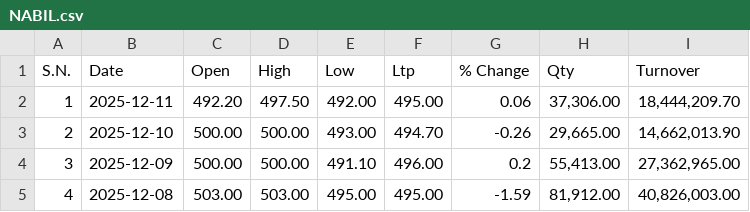
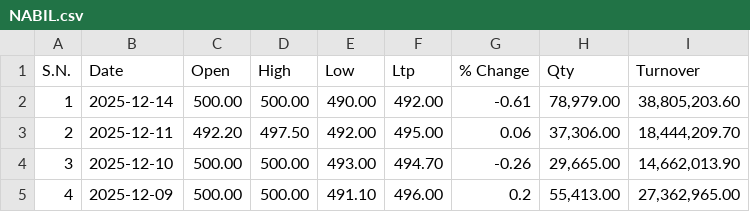
Before and after one commit to Sudipsudip5250/NEPSE_test, a CSV file: Nepse_Data/Commercial_Banks/NABIL.csv, drawn as a sheet; only a part is shown; the shorter side is filled out with more unchanged rows; addresses are those after the commit; the diff names each change by its address in the sheet, - before the commit and + after, or states it on an @@ line.

Commit message:
Updated NABIL data up to 2025-12-14

```diff
--- a/Nepse_Data/Commercial_Banks/NABIL.csv
+++ b/Nepse_Data/Commercial_Banks/NABIL.csv
+row 2: 1 | 2025-12-14 | 500.00 | 500.00 | 490.00 | 492.00 | -0.61 | 78,979.00 | 38,805,203.60
@@ column A (S.N.) renumbered from row 3 down @@
```
